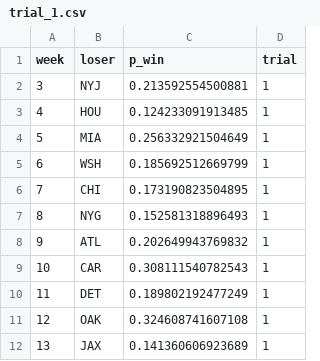
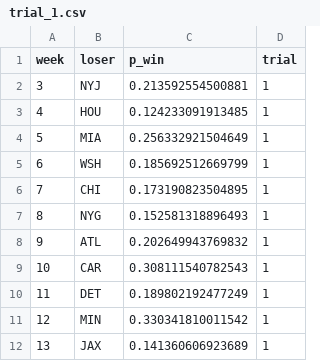
Before and after one commit to jjhutchi/NFL-Losers-2021, a CSV file: cases/trial_1.csv, drawn as a sheet.

Commit message:
week 2 picks, optimal rebuy pick script

```diff
--- a/cases/trial_1.csv
+++ b/cases/trial_1.csv
@@ -10,3 +10,3 @@ week,loser,p_win,trial
 11,DET,0.189802192477249,1
-12,OAK,0.324608741607108,1
+12,MIN,0.330341810011542,1
 13,JAX,0.141360606923689,1
```
Also changed, not shown: cases/trial_2.csv, 9 other files.
